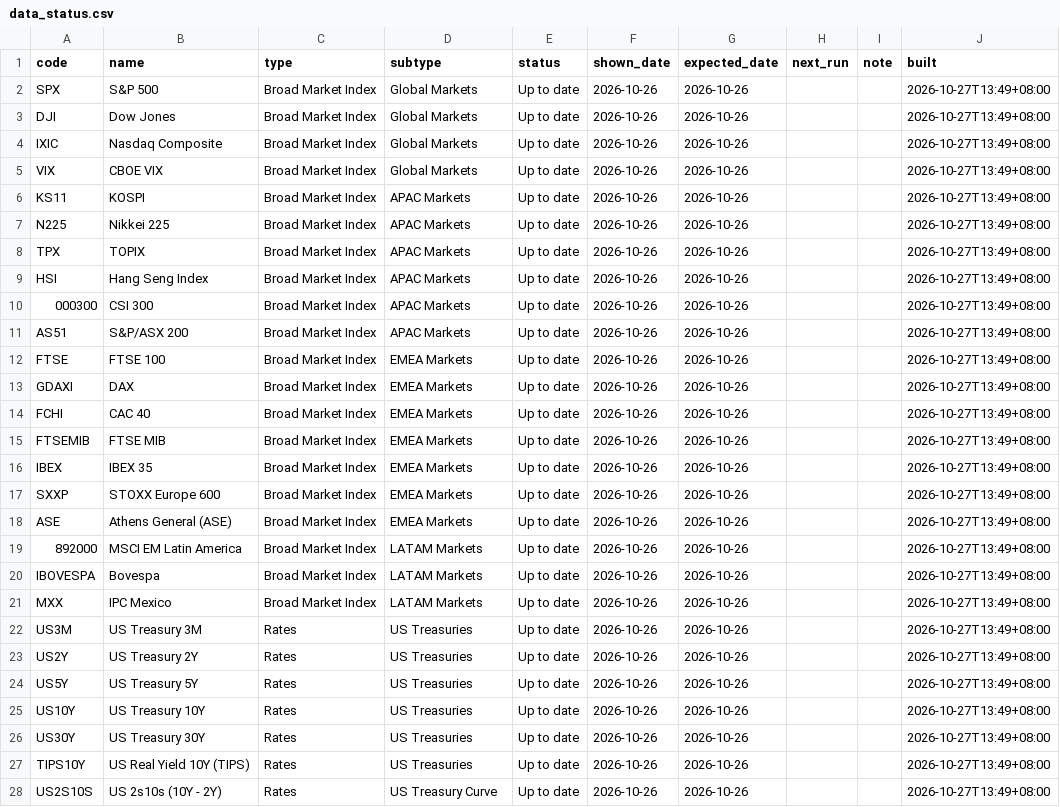
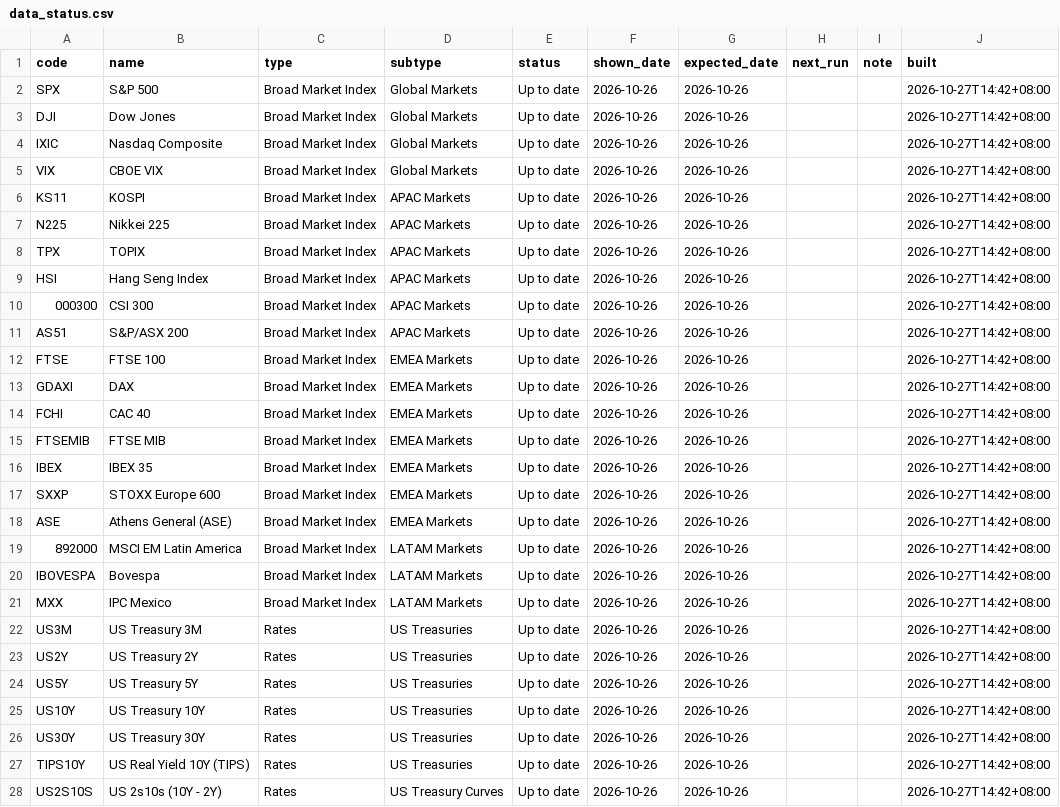
Before and after one commit to EricLiu76/market-dashboard, a CSV file: data/data_status.csv, drawn as a sheet; only a part is shown; the diff covers the shown part only.

Commit message:
Markets data, 27 Oct 2026 14:41 SGT

```diff
--- a/data/data_status.csv
+++ b/data/data_status.csv
@@ -1,28 +1,28 @@
 code,name,type,subtype,status,shown_date,expected_date,next_run,note,built
-SPX,S&P 500,Broad Market Index,Global Markets,Up to date,2026-10-26,2026-10-26,,,2026-10-27T13:49+08:00
-DJI,Dow Jones,Broad Market Index,Global Markets,Up to date,2026-10-26,2026-10-26,,,2026-10-27T13:49+08:00
-IXIC,Nasdaq Composite,Broad Market Index,Global Markets,Up to date,2026-10-26,2026-10-26,,,2026-10-27T13:49+08:00
-VIX,CBOE VIX,Broad Market Index,Global Markets,Up to date,2026-10-26,2026-10-26,,,2026-10-27T13:49+08:00
-KS11,KOSPI,Broad Market Index,APAC Markets,Up to date,2026-10-26,2026-10-26,,,2026-10-27T13:49+08:00
-N225,Nikkei 225,Broad Market Index,APAC Markets,Up to date,2026-10-26,2026-10-26,,,2026-10-27T13:49+08:00
-TPX,TOPIX,Broad Market Index,APAC Markets,Up to date,2026-10-26,2026-10-26,,,2026-10-27T13:49+08:00
-HSI,Hang Seng Index,Broad Market Index,APAC Markets,Up to date,2026-10-26,2026-10-26,,,2026-10-27T13:49+08:00
-000300,CSI 300,Broad Market Index,APAC Markets,Up to date,2026-10-26,2026-10-26,,,2026-10-27T13:49+08:00
-AS51,S&P/ASX 200,Broad Market Index,APAC Markets,Up to date,2026-10-26,2026-10-26,,,2026-10-27T13:49+08:00
-FTSE,FTSE 100,Broad Market Index,EMEA Markets,Up to date,2026-10-26,2026-10-26,,,2026-10-27T13:49+08:00
-GDAXI,DAX,Broad Market Index,EMEA Markets,Up to date,2026-10-26,2026-10-26,,,2026-10-27T13:49+08:00
-FCHI,CAC 40,Broad Market Index,EMEA Markets,Up to date,2026-10-26,2026-10-26,,,2026-10-27T13:49+08:00
-FTSEMIB,FTSE MIB,Broad Market Index,EMEA Markets,Up to date,2026-10-26,2026-10-26,,,2026-10-27T13:49+08:00
-IBEX,IBEX 35,Broad Market Index,EMEA Markets,Up to date,2026-10-26,2026-10-26,,,2026-10-27T13:49+08:00
-SXXP,STOXX Europe 600,Broad Market Index,EMEA Markets,Up to date,2026-10-26,2026-10-26,,,2026-10-27T13:49+08:00
-ASE,Athens General (ASE),Broad Market Index,EMEA Markets,Up to date,2026-10-26,2026-10-26,,,2026-10-27T13:49+08:00
-892000,MSCI EM Latin America,Broad Market Index,LATAM Markets,Up to date,2026-10-26,2026-10-26,,,2026-10-27T13:49+08:00
-IBOVESPA,Bovespa,Broad Market Index,LATAM Markets,Up to date,2026-10-26,2026-10-26,,,2026-10-27T13:49+08:00
-MXX,IPC Mexico,Broad Market Index,LATAM Markets,Up to date,2026-10-26,2026-10-26,,,2026-10-27T13:49+08:00
-US3M,US Treasury 3M,Rates,US Treasuries,Up to date,2026-10-26,2026-10-26,,,2026-10-27T13:49+08:00
-US2Y,US Treasury 2Y,Rates,US Treasuries,Up to date,2026-10-26,2026-10-26,,,2026-10-27T13:49+08:00
-US5Y,US Treasury 5Y,Rates,US Treasuries,Up to date,2026-10-26,2026-10-26,,,2026-10-27T13:49+08:00
-US10Y,US Treasury 10Y,Rates,US Treasuries,Up to date,2026-10-26,2026-10-26,,,2026-10-27T13:49+08:00
-US30Y,US Treasury 30Y,Rates,US Treasuries,Up to date,2026-10-26,2026-10-26,,,2026-10-27T13:49+08:00
-TIPS10Y,US Real Yield 10Y (TIPS),Rates,US Treasuries,Up to date,2026-10-26,2026-10-26,,,2026-10-27T13:49+08:00
-US2S10S,US 2s10s (10Y - 2Y),Rates,US Treasury Curve,Up to date,2026-10-26,2026-10-26,,,2026-10-27T13:49+08:00
+SPX,S&P 500,Broad Market Index,Global Markets,Up to date,2026-10-26,2026-10-26,,,2026-10-27T14:42+08:00
+DJI,Dow Jones,Broad Market Index,Global Markets,Up to date,2026-10-26,2026-10-26,,,2026-10-27T14:42+08:00
+IXIC,Nasdaq Composite,Broad Market Index,Global Markets,Up to date,2026-10-26,2026-10-26,,,2026-10-27T14:42+08:00
+VIX,CBOE VIX,Broad Market Index,Global Markets,Up to date,2026-10-26,2026-10-26,,,2026-10-27T14:42+08:00
+KS11,KOSPI,Broad Market Index,APAC Markets,Up to date,2026-10-26,2026-10-26,,,2026-10-27T14:42+08:00
+N225,Nikkei 225,Broad Market Index,APAC Markets,Up to date,2026-10-26,2026-10-26,,,2026-10-27T14:42+08:00
+TPX,TOPIX,Broad Market Index,APAC Markets,Up to date,2026-10-26,2026-10-26,,,2026-10-27T14:42+08:00
+HSI,Hang Seng Index,Broad Market Index,APAC Markets,Up to date,2026-10-26,2026-10-26,,,2026-10-27T14:42+08:00
+000300,CSI 300,Broad Market Index,APAC Markets,Up to date,2026-10-26,2026-10-26,,,2026-10-27T14:42+08:00
+AS51,S&P/ASX 200,Broad Market Index,APAC Markets,Up to date,2026-10-26,2026-10-26,,,2026-10-27T14:42+08:00
+FTSE,FTSE 100,Broad Market Index,EMEA Markets,Up to date,2026-10-26,2026-10-26,,,2026-10-27T14:42+08:00
+GDAXI,DAX,Broad Market Index,EMEA Markets,Up to date,2026-10-26,2026-10-26,,,2026-10-27T14:42+08:00
+FCHI,CAC 40,Broad Market Index,EMEA Markets,Up to date,2026-10-26,2026-10-26,,,2026-10-27T14:42+08:00
+FTSEMIB,FTSE MIB,Broad Market Index,EMEA Markets,Up to date,2026-10-26,2026-10-26,,,2026-10-27T14:42+08:00
+IBEX,IBEX 35,Broad Market Index,EMEA Markets,Up to date,2026-10-26,2026-10-26,,,2026-10-27T14:42+08:00
+SXXP,STOXX Europe 600,Broad Market Index,EMEA Markets,Up to date,2026-10-26,2026-10-26,,,2026-10-27T14:42+08:00
+ASE,Athens General (ASE),Broad Market Index,EMEA Markets,Up to date,2026-10-26,2026-10-26,,,2026-10-27T14:42+08:00
+892000,MSCI EM Latin America,Broad Market Index,LATAM Markets,Up to date,2026-10-26,2026-10-26,,,2026-10-27T14:42+08:00
+IBOVESPA,Bovespa,Broad Market Index,LATAM Markets,Up to date,2026-10-26,2026-10-26,,,2026-10-27T14:42+08:00
+MXX,IPC Mexico,Broad Market Index,LATAM Markets,Up to date,2026-10-26,2026-10-26,,,2026-10-27T14:42+08:00
+US3M,US Treasury 3M,Rates,US Treasuries,Up to date,2026-10-26,2026-10-26,,,2026-10-27T14:42+08:00
+US2Y,US Treasury 2Y,Rates,US Treasuries,Up to date,2026-10-26,2026-10-26,,,2026-10-27T14:42+08:00
+US5Y,US Treasury 5Y,Rates,US Treasuries,Up to date,2026-10-26,2026-10-26,,,2026-10-27T14:42+08:00
+US10Y,US Treasury 10Y,Rates,US Treasuries,Up to date,2026-10-26,2026-10-26,,,2026-10-27T14:42+08:00
+US30Y,US Treasury 30Y,Rates,US Treasuries,Up to date,2026-10-26,2026-10-26,,,2026-10-27T14:42+08:00
+TIPS10Y,US Real Yield 10Y (TIPS),Rates,US Treasuries,Up to date,2026-10-26,2026-10-26,,,2026-10-27T14:42+08:00
+US2S10S,US 2s10s (10Y - 2Y),Rates,US Treasury Curves,Up to date,2026-10-26,2026-10-26,,,2026-10-27T14:42+08:00
```
Also changed, not shown: 84 edited cells elsewhere in this file, data/market_snapshot.csv.
